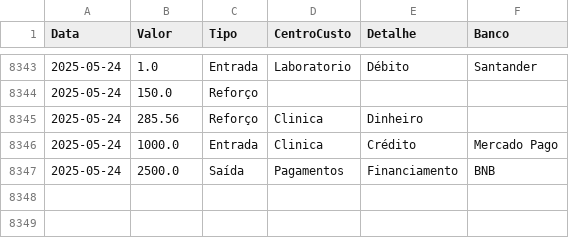
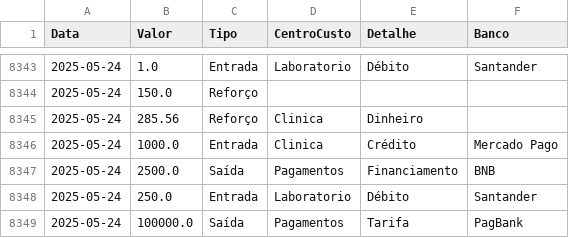
Before and after one commit to leoparipiranga/clinicasantasaude, a CSV file: base_caixa.csv, drawn as a sheet; only a part is shown, gaps mark what is left out; the diff names each change by its address in the sheet, - before the commit and + after, or states it on an @@ line.

Commit message:
Atualiza base_caixa.csv via Streamlit

```diff
--- a/base_caixa.csv
+++ b/base_caixa.csv
+row 8348: 2025-05-24 | 250.0 | Entrada | Laboratorio | Débito | Santander
+row 8349: 2025-05-24 | 100000.0 | Saída | Pagamentos | Tarifa | PagBank
```
